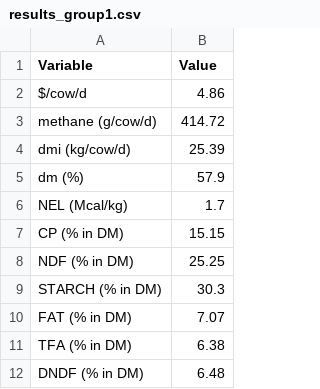
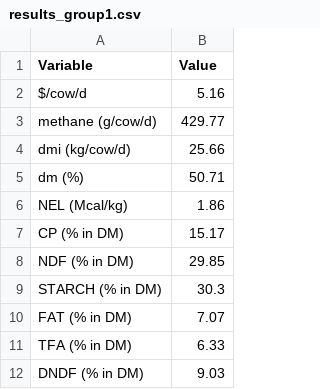
Before and after one commit to YijingGong/Diet-optimization-and-nutritional-grouping, a CSV file: results_group1.csv, drawn as a sheet.

```diff
--- a/results_group1.csv
+++ b/results_group1.csv
@@ -1,12 +1,12 @@
 Variable,Value
-$/cow/d,4.86
-methane (g/cow/d),414.72
-dmi (kg/cow/d),25.39
-dm (%),57.9
-NEL (Mcal/kg),1.7
-CP (% in DM),15.15
-NDF (% in DM),25.25
+$/cow/d,5.16
+methane (g/cow/d),429.77
+dmi (kg/cow/d),25.66
+dm (%),50.71
+NEL (Mcal/kg),1.86
+CP (% in DM),15.17
+NDF (% in DM),29.85
 STARCH (% in DM),30.3
 FAT (% in DM),7.07
-TFA (% in DM),6.38
-DNDF (% in DM),6.48
+TFA (% in DM),6.33
+DNDF (% in DM),9.03
```
Also changed, not shown: results_group2.csv, 8 other files.
